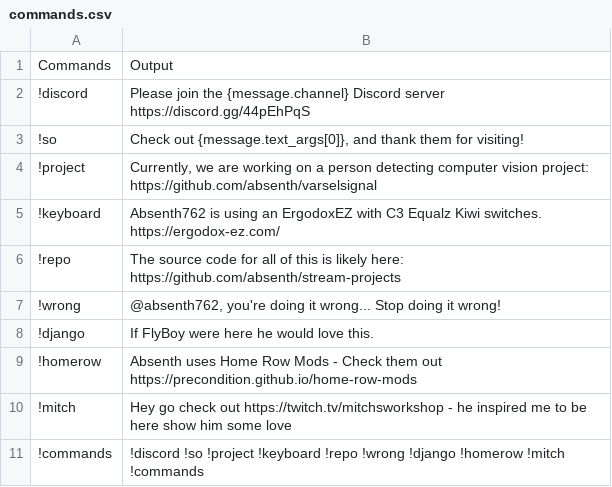
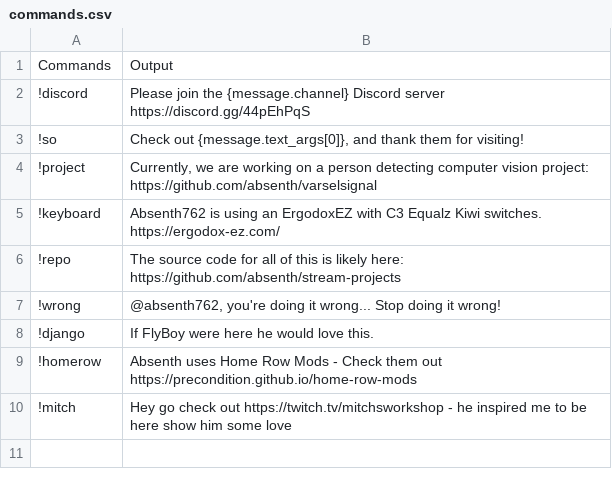
Before and after one commit to absenth/stream-projects, a CSV file: Stream-Chat/commands.csv, drawn as a sheet; the diff names each change by its address in the sheet, - before the commit and + after, or states it on an @@ line.

Commit message:
Refactoring the Commands Command

```diff
--- a/Stream-Chat/commands.csv
+++ b/Stream-Chat/commands.csv
-row 11: !commands | !discord !so !project !keyboard !repo !wrong !django !homerow !mitch !commands
```
Also changed, not shown: 1 other file.
